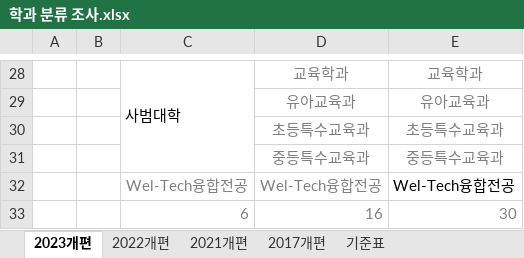
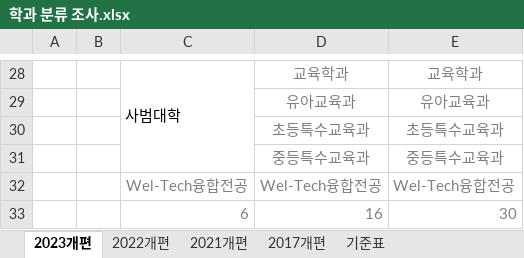
Before and after one commit to rogi-rogi/KNU_Graduation_Guidance, an Excel workbook: public/assets/temp/학과 분류 조사.xlsx, sheet 2023개편, drawn as a sheet; only a part is shown, gaps mark what is left out; values as stored, in another font and other column widths than the file's, no borders; the diff names each change by its address in the sheet, - before the commit and + after, or states it on an @@ line.

```diff
--- a/public/assets/temp/학과 분류 조사.xlsx (sheet 2023개편)
+++ b/public/assets/temp/학과 분류 조사.xlsx (sheet 2023개편)
-E32 text colour: black
+E32 text colour: #808080
```
Also changed, not shown: sheet 2022개편, sheet 기준표, sheet 2021개편.
